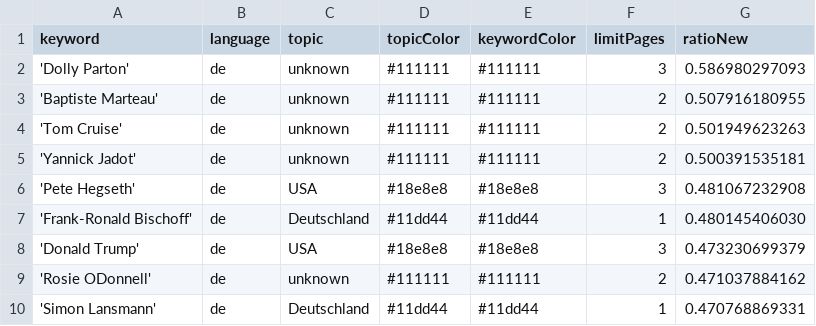
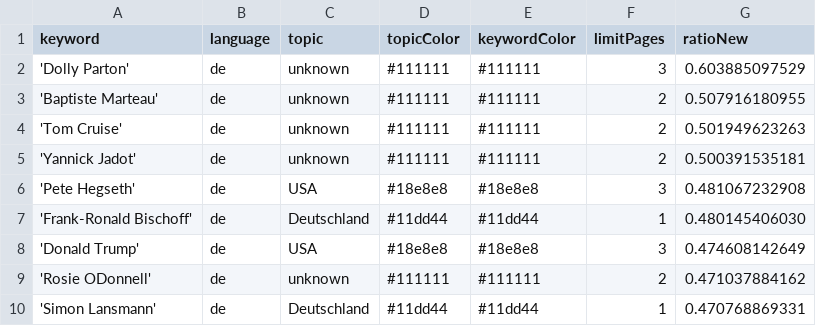
Before and after one commit to JoPhi24-news/leuteFluesterer, a CSV file: keywords.csv, drawn as a sheet; only a part is shown; the diff covers the shown part only.

```diff
--- a/keywords.csv
+++ b/keywords.csv
@@ -1,3 +1,3 @@
 keyword,language,topic,topicColor,keywordColor,limitPages,ratioNew
-'Dolly Parton',de,unknown,#111111,#111111,3,0.586980297093
+'Dolly Parton',de,unknown,#111111,#111111,3,0.603885097529
 'Baptiste Marteau',de,unknown,#111111,#111111,2,0.507916180955
@@ -7,3 +7,3 @@ keyword,language,topic,topicColor,keywordColor,limitPages,ratioNew
 'Frank-Ronald Bischoff',de,Deutschland,#11dd44,#11dd44,1,0.480145406030
-'Donald Trump',de,USA,#18e8e8,#18e8e8,3,0.473230699379
+'Donald Trump',de,USA,#18e8e8,#18e8e8,3,0.474608142649
 'Rosie ODonnell',de,unknown,#111111,#111111,2,0.471037884162
```
Also changed, not shown: 6 added rows and 6 removed rows elsewhere in this file, 2 other files.
